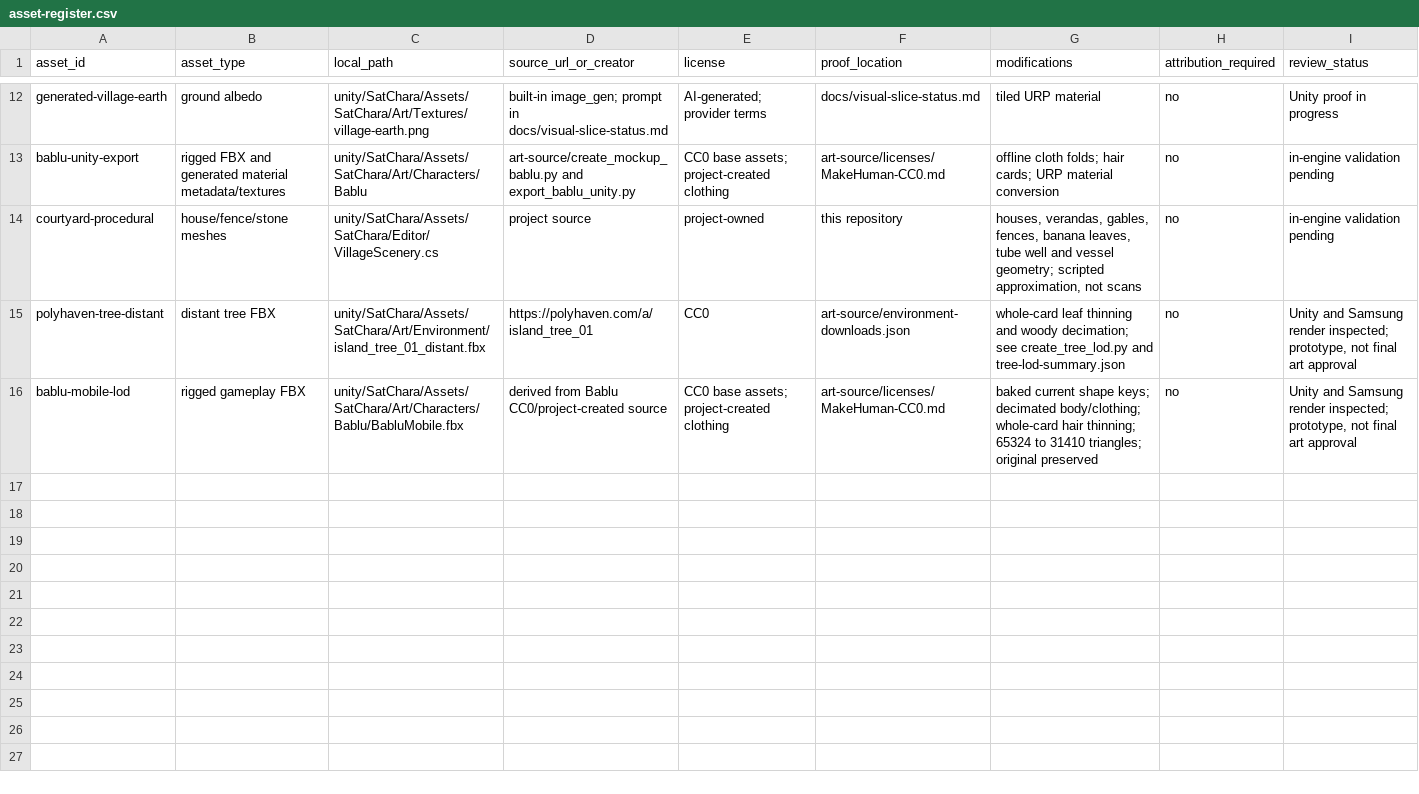
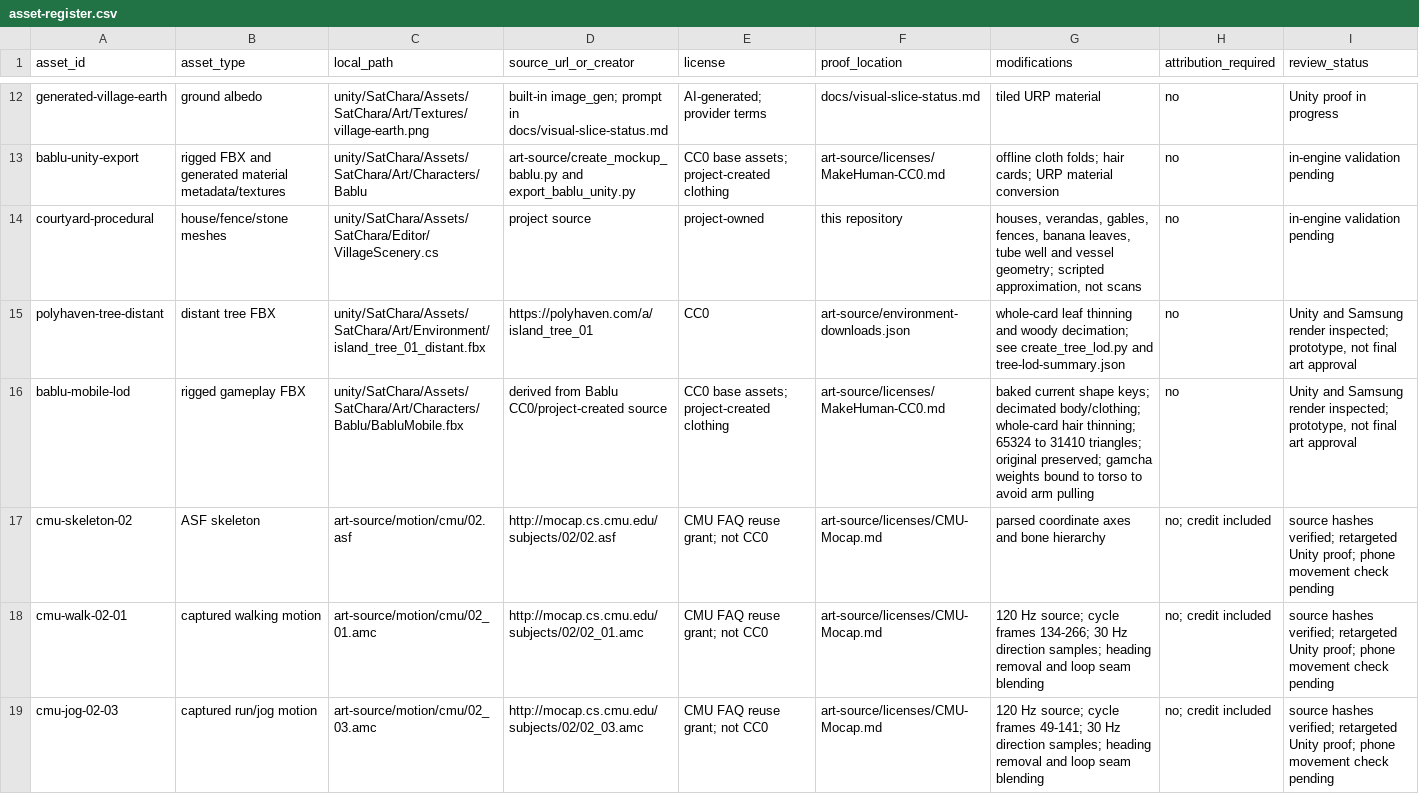
Before and after one commit to shanto3050/pr-shatChara, a CSV file: docs/asset-register.csv, drawn as a sheet; only a part is shown, gaps mark what is left out.

Commit message:
feat: add captured walk and jog with foot-contact validation

```diff
--- a/docs/asset-register.csv
+++ b/docs/asset-register.csv
@@ -15,2 +15,5 @@ courtyard-procedural,house/fence/stone meshes,unity/SatChara/Assets/SatChara/Edi
 polyhaven-tree-distant,distant tree FBX,unity/SatChara/Assets/SatChara/Art/Environment/island_tree_01_distant.fbx,https://polyhaven.com/a/island_tree_01,CC0,art-source/environment-downloads.json,whole-card leaf thinning and woody decimation; see create_tree_lod.py and tree-lod-summary.json,no,"Unity and Samsung render inspected; prototype, not final art approval"
-bablu-mobile-lod,rigged gameplay FBX,unity/SatChara/Assets/SatChara/Art/Characters/Bablu/BabluMobile.fbx,derived from Bablu CC0/project-created source,CC0 base assets; project-created clothing,art-source/licenses/MakeHuman-CC0.md,baked current shape keys; decimated body/clothing; whole-card hair thinning; 65324 to 31410 triangles; original preserved,no,"Unity and Samsung render inspected; prototype, not final art approval"
+bablu-mobile-lod,rigged gameplay FBX,unity/SatChara/Assets/SatChara/Art/Characters/Bablu/BabluMobile.fbx,derived from Bablu CC0/project-created source,CC0 base assets; project-created clothing,art-source/licenses/MakeHuman-CC0.md,baked current shape keys; decimated body/clothing; whole-card hair thinning; 65324 to 31410 triangles; original preserved; gamcha weights bound to torso to avoid arm pulling,no,"Unity and Samsung render inspected; prototype, not final art approval"
+cmu-skeleton-02,ASF skeleton,art-source/motion/cmu/02.asf,http://mocap.cs.cmu.edu/subjects/02/02.asf,CMU FAQ reuse grant; not CC0,art-source/licenses/CMU-Mocap.md,parsed coordinate axes and bone hierarchy,no; credit included,source hashes verified; retargeted Unity proof; phone movement check pending
+cmu-walk-02-01,captured walking motion,art-source/motion/cmu/02_01.amc,http://mocap.cs.cmu.edu/subjects/02/02_01.amc,CMU FAQ reuse grant; not CC0,art-source/licenses/CMU-Mocap.md,120 Hz source; cycle frames 134-266; 30 Hz direction samples; heading removal and loop seam blending,no; credit included,source hashes verified; retargeted Unity proof; phone movement check pending
+cmu-jog-02-03,captured run/jog motion,art-source/motion/cmu/02_03.amc,http://mocap.cs.cmu.edu/subjects/02/02_03.amc,CMU FAQ reuse grant; not CC0,art-source/licenses/CMU-Mocap.md,120 Hz source; cycle frames 49-141; 30 Hz direction samples; heading removal and loop seam blending,no; credit included,source hashes verified; retargeted Unity proof; phone movement check pending
```
Also changed, not shown: 35 other files.
